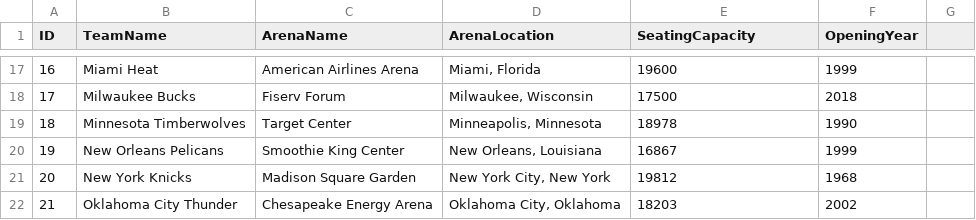
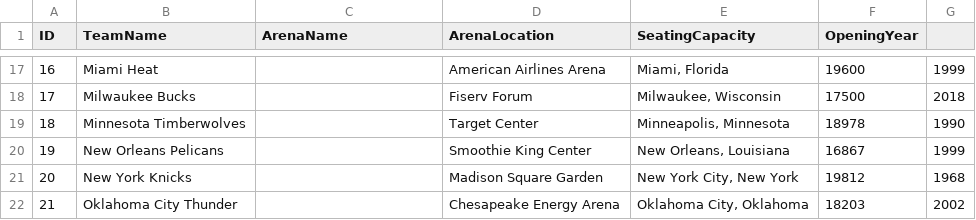
Before and after one commit to anupa-perera/R5D5-Project, a CSV file: MongoDB Database csv/NBA Teams.csv, drawn as a sheet; only a part is shown, gaps mark what is left out; the diff covers the shown part only.

```diff
--- a/MongoDB Database csv/NBA Teams.csv
+++ b/MongoDB Database csv/NBA Teams.csv
@@ -17,6 +17,6 @@
-16,Miami Heat,American Airlines Arena,"Miami, Florida",19600,1999
-17,Milwaukee Bucks,Fiserv Forum,"Milwaukee, Wisconsin",17500,2018
-18,Minnesota Timberwolves,Target Center,"Minneapolis, Minnesota",18978,1990
-19,New Orleans Pelicans,Smoothie King Center,"New Orleans, Louisiana",16867,1999
-20,New York Knicks,Madison Square Garden,"New York City, New York",19812,1968
-21,Oklahoma City Thunder,Chesapeake Energy Arena,"Oklahoma City, Oklahoma",18203,2002
+16,Miami Heat,,American Airlines Arena,"Miami, Florida",19600,1999
+17,Milwaukee Bucks,,Fiserv Forum,"Milwaukee, Wisconsin",17500,2018
+18,Minnesota Timberwolves,,Target Center,"Minneapolis, Minnesota",18978,1990
+19,New Orleans Pelicans,,Smoothie King Center,"New Orleans, Louisiana",16867,1999
+20,New York Knicks,,Madison Square Garden,"New York City, New York",19812,1968
+21,Oklahoma City Thunder,,Chesapeake Energy Arena,"Oklahoma City, Oklahoma",18203,2002
```
Also changed, not shown: 110 edited cells elsewhere in this file, 36 other files.
